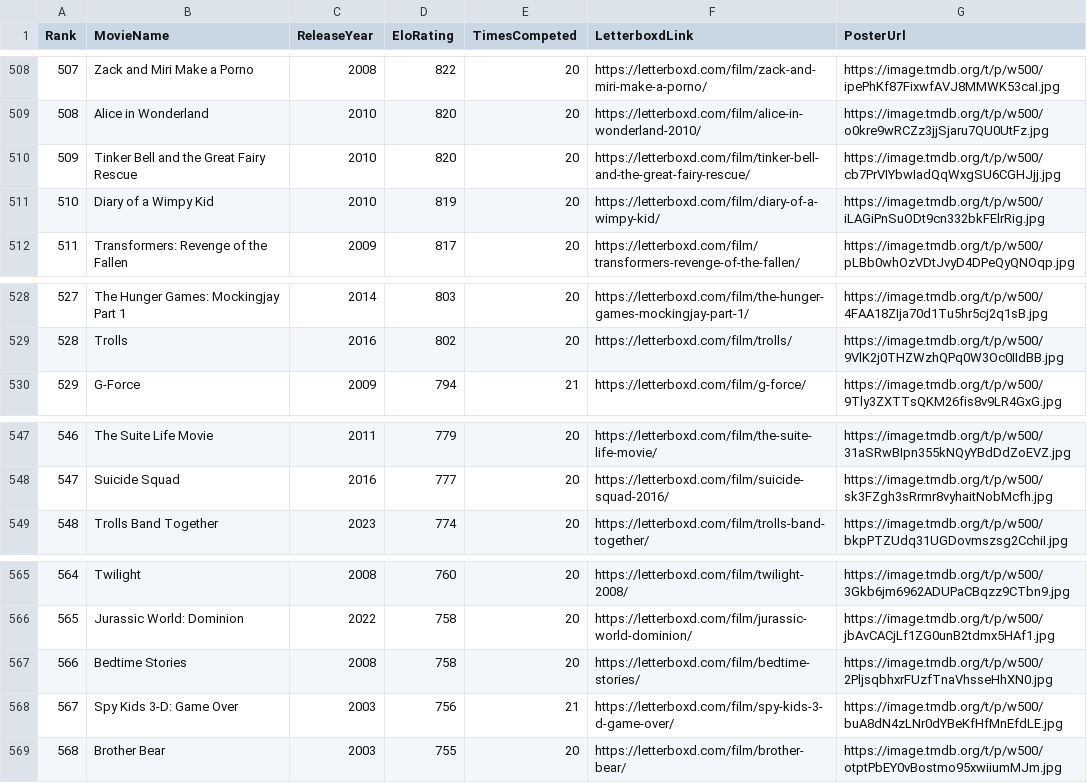
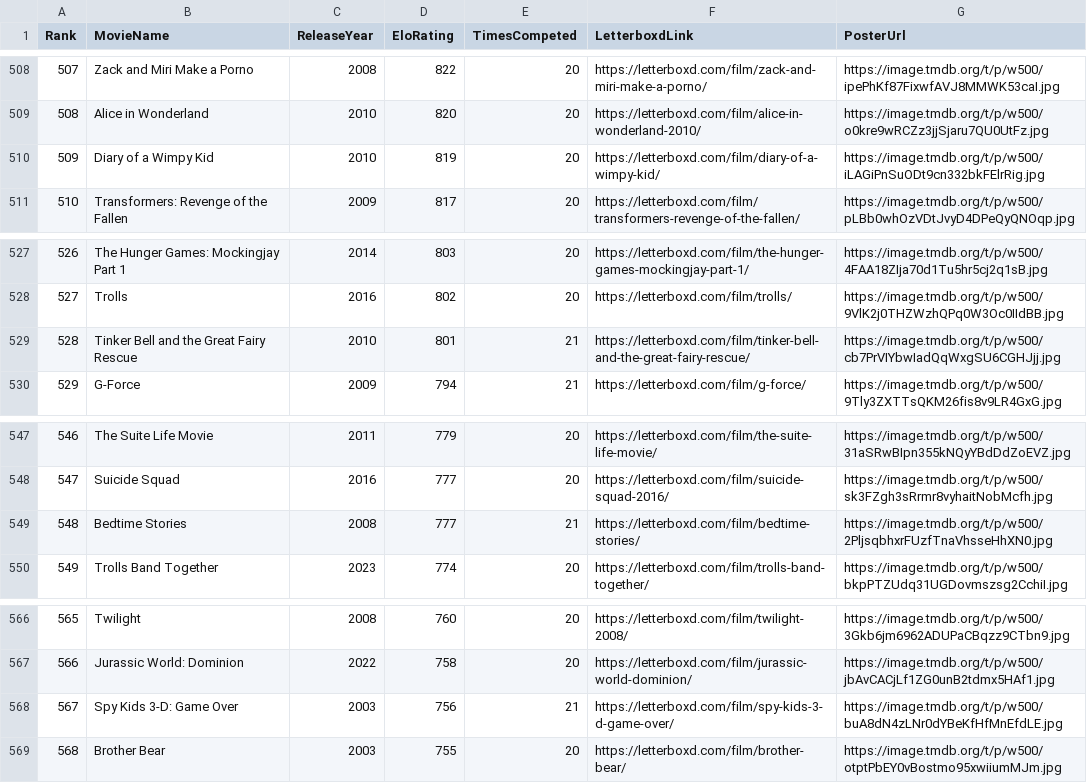
Before and after one commit to TheEverythingologist/MovieRankings, a CSV file: data/database.csv, drawn as a sheet; only a part is shown, gaps mark what is left out; removed rows and columns are numbered as before the commit, all else as after; the diff names each change by its address in the sheet, - before the commit and + after, or states it on an @@ line.

Commit message:
Update rankings: Bedtime Stories beat Tinker Bell and the Great Fairy Rescue

```diff
--- a/data/database.csv
+++ b/data/database.csv
-row 510: 509 | Tinker Bell and the Great Fairy Rescue | 2010 | 820 | 20 | https://letterboxd.com/film/tinker-bell-and-the-great-fairy-rescue/ | https://image.tmdb.org/t/p/w500/cb7PrVIYbwIadQqWxgSU6CGHJjj.jpg
@@ column A (Rank) renumbered between rows 510 and 567 @@
+row 529: 528 | Tinker Bell and the Great Fairy Rescue | 2010 | 801 | 21 | https://letterboxd.com/film/tinker-bell-and-the-great-fairy-rescue/ | https://image.tmdb.org/t/p/w500/cb7PrVIYbwIadQqWxgSU6CGHJjj.jpg
+row 549: 548 | Bedtime Stories | 2008 | 777 | 21 | https://letterboxd.com/film/bedtime-stories/ | https://image.tmdb.org/t/p/w500/2PljsqbhxrFUzfTnaVhsseHhXN0.jpg
-row 567: 566 | Bedtime Stories | 2008 | 758 | 20 | https://letterboxd.com/film/bedtime-stories/ | https://image.tmdb.org/t/p/w500/2PljsqbhxrFUzfTnaVhsseHhXN0.jpg
```
